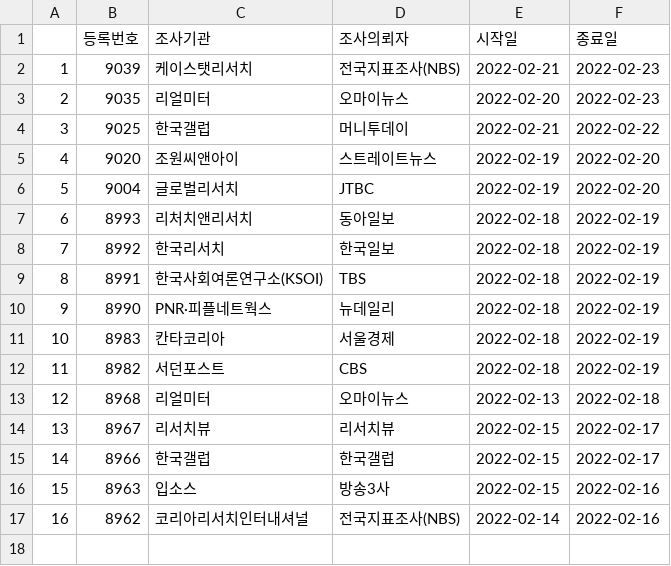
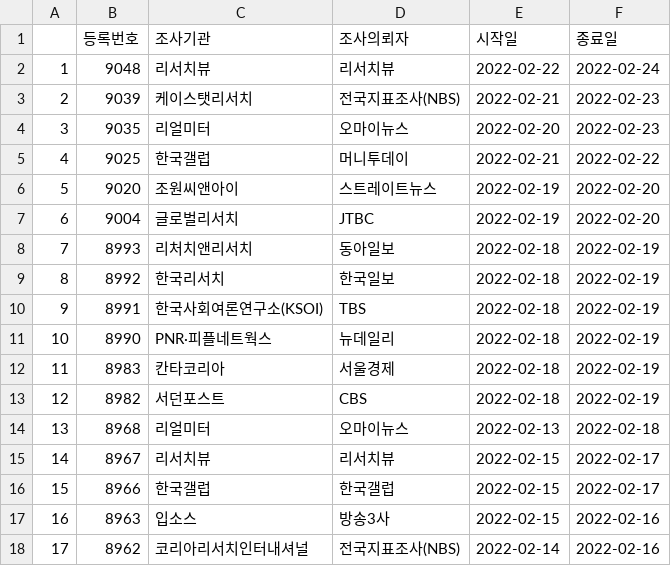
Before and after one commit to scholarsbookcase/koreanelectionpolls2022, a CSV file: IncludedPollsByDate/2022-02-24_D10.csv, drawn as a sheet; addresses are those after the commit; the diff names each change by its address in the sheet, - before the commit and + after, or states it on an @@ line.

```diff
--- a/IncludedPollsByDate/2022-02-24_D10.csv
+++ b/IncludedPollsByDate/2022-02-24_D10.csv
+row 2: 1 | 9048 | 리서치뷰 | 리서치뷰 | 2022-02-22 | 2022-02-24
@@ column A renumbered from row 3 down @@
```
Also changed, not shown: IncludedPollsByDate/2022-02-24_D14.csv, 3 other files.
